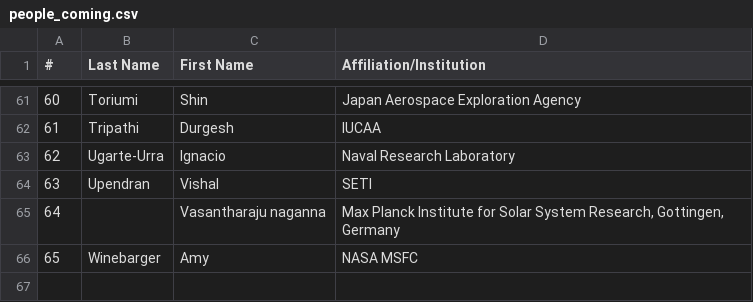
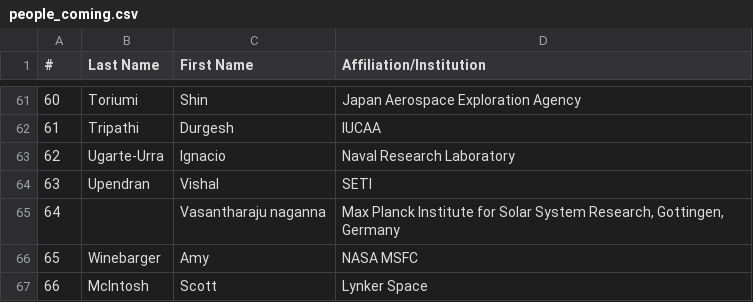
Before and after one commit to LM-SAL/iris_muse_team_meeting, a CSV file: docs/assets/files/people_coming.csv, drawn as a sheet; only a part is shown, gaps mark what is left out; the diff names each change by its address in the sheet, - before the commit and + after, or states it on an @@ line.

Commit message:
added scott

```diff
--- a/docs/assets/files/people_coming.csv
+++ b/docs/assets/files/people_coming.csv
+row 67: 66 | McIntosh | Scott | Lynker Space
```
